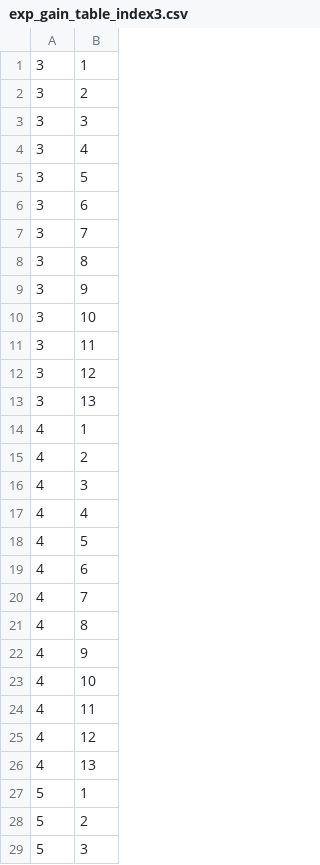
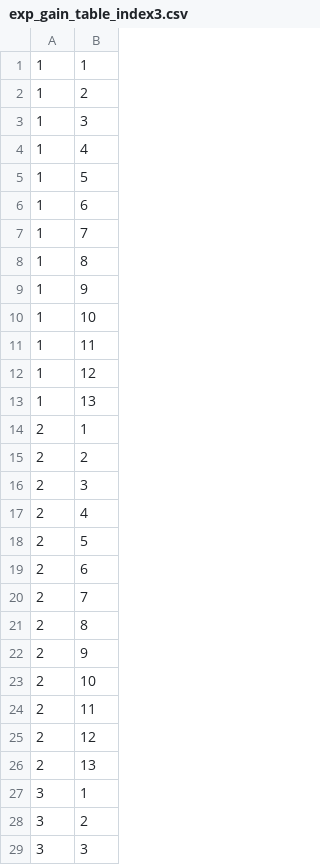
Before and after one commit to RPM-Robotics-Lab/cam_attr_controller, a CSV file: data/exp_gain_table_index3.csv, drawn as a sheet; only a part is shown; the shorter side is filled out with more unchanged rows; the diff covers the shown part only.

```diff
--- a/data/exp_gain_table_index3.csv
+++ b/data/exp_gain_table_index3.csv
@@ -1 +1,27 @@
+1,1
+1,2
+1,3
+1,4
+1,5
+1,6
+1,7
+1,8
+1,9
+1,10
+1,11
+1,12
+1,13
+2,1
+2,2
+2,3
+2,4
+2,5
+2,6
+2,7
+2,8
+2,9
+2,10
+2,11
+2,12
+2,13
 3,1
```
Also changed, not shown: 38 removed rows elsewhere in this file, data/exp_gain_table_index2.csv, 8 other files.
